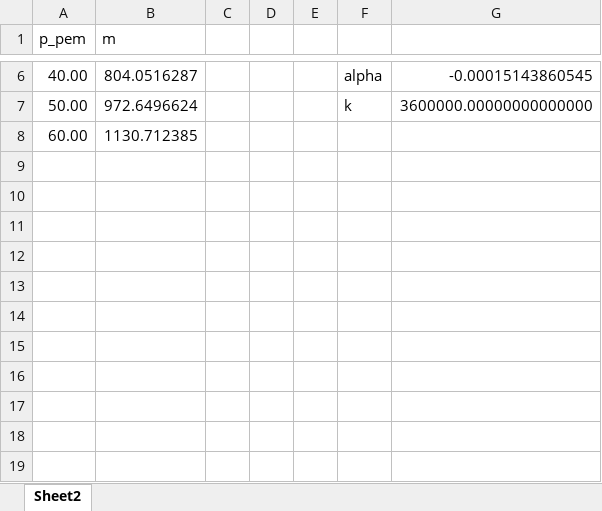
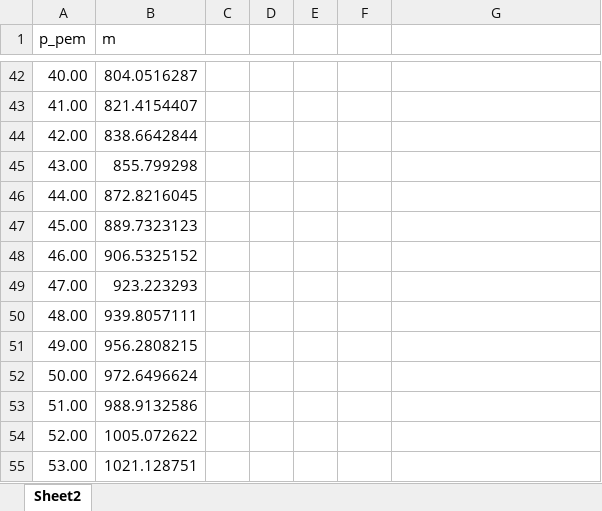
Before and after one commit to Rolvur/Thesis, an Excel workbook: Data/PEM_efficiency_curve.xlsx, sheet Sheet2, drawn as a sheet; only a part is shown, gaps mark what is left out; values as stored, in another font and other column widths than the file's, no borders; charts and pictures not drawn; removed rows and columns are numbered as before the commit, all else as after; the diff covers the shown part only; the diff names each change by its address in the sheet, - before the commit and + after, or states it on an @@ line.

```diff
--- a/Data/PEM_efficiency_curve.xlsx (sheet Sheet2)
+++ b/Data/PEM_efficiency_curve.xlsx (sheet Sheet2)
-F42: alpha
+F42: (empty)
-G42: -0.00015143860545
+G42: (empty)
+row 43: 41.00 | 821.4154407
+row 44: 42.00 | 838.6642844
+row 45: 43.00 | 855.799298
+row 46: 44.00 | 872.8216045
+row 47: 45.00 | 889.7323123
+row 48: 46.00 | 906.5325152
+row 49: 47.00 | 923.223293
+row 50: 48.00 | 939.8057111
+row 51: 49.00 | 956.2808215
-F52: k
+F52: (empty)
-G52: 3600000.00000000000000
+G52: (empty)
-row 8: 60.00 | 1130.712385
+row 53: 51.00 | 988.9132586
+row 54: 52.00 | 1005.072622
+row 55: 53.00 | 1021.128751
```
Also changed, not shown: 36 added rows and 7 edited cells elsewhere in this sheet, formulas that keep their value, charts or pictures, 8 other files.
